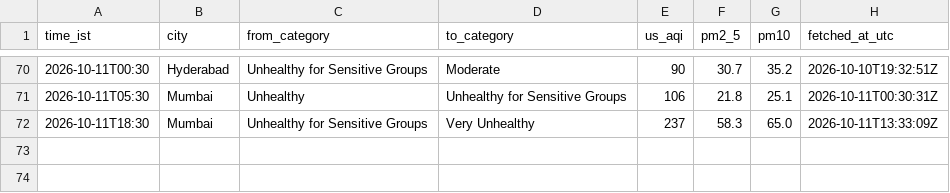
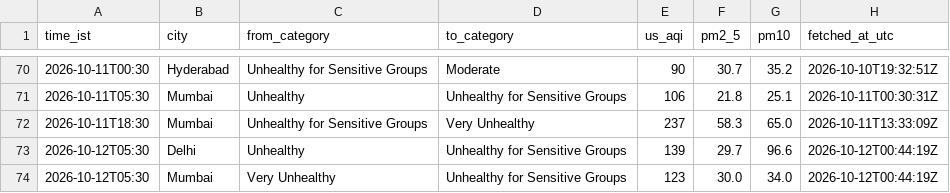
Before and after one commit to Georgian-86/india-aqi-tracker, a CSV file: data/aqi_events.csv, drawn as a sheet; only a part is shown, gaps mark what is left out.

Commit message:
data: AQI change 2026-10-12 05:30 IST: Delhi → Unhealthy for Sensitive Groups, Mumbai → Unhealthy for Sensitive Groups

```diff
--- a/data/aqi_events.csv
+++ b/data/aqi_events.csv
@@ -72 +72,3 @@ time_ist,city,from_category,to_category,us_aqi,pm2_5,pm10,fetched_at_utc
 2026-10-11T18:30,Mumbai,Unhealthy for Sensitive Groups,Very Unhealthy,237,58.3,65.0,2026-10-11T13:33:09Z
+2026-10-12T05:30,Delhi,Unhealthy,Unhealthy for Sensitive Groups,139,29.7,96.6,2026-10-12T00:44:19Z
+2026-10-12T05:30,Mumbai,Very Unhealthy,Unhealthy for Sensitive Groups,123,30.0,34.0,2026-10-12T00:44:19Z
```
